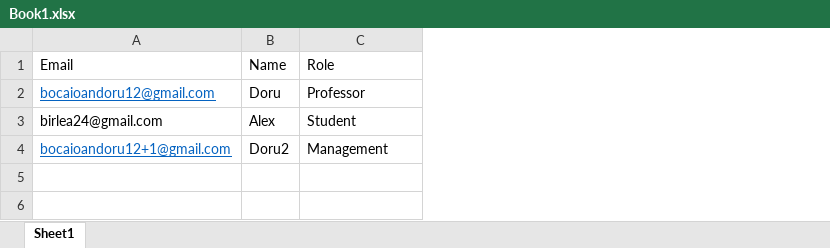
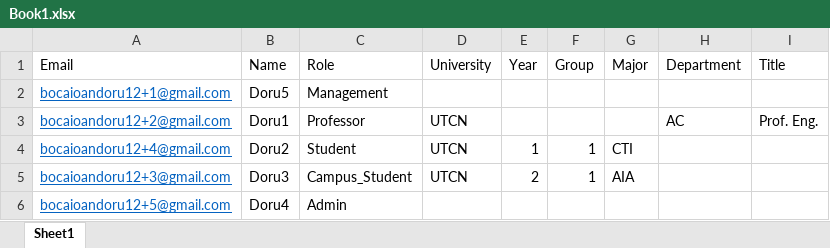
Before and after one commit to IS-Project-CampusCore/campus-server, an Excel workbook: FileStorage/ExcelFiles/Book1.xlsx, sheet Sheet1, drawn as a sheet; values as stored, in another font and other column widths than the file's, no borders; removed rows and columns are numbered as before the commit, all else as after; the diff names each change by its address in the sheet, - before the commit and + after, or states it on an @@ line.

Commit message:
Bulk User operations (#28)
Co-authored-by: Doru <doru.boca@cityscroller.com>

```diff
--- a/FileStorage/ExcelFiles/Book1.xlsx (sheet Sheet1)
+++ b/FileStorage/ExcelFiles/Book1.xlsx (sheet Sheet1)
+column D (University), empty
+column E (Year), empty
+column F (Group), empty
+column G (Major), empty
+column H (Department), empty
+column I (Title), empty
-row 2: bocaioandoru12@gmail.com | Doru | Professor
-row 3: birlea24@gmail.com | Alex | Student
-B2 (Name): Doru2
+B2 (Name): Doru5
+row 3: bocaioandoru12+2@gmail.com | Doru1 | Professor | UTCN |  |  |  | AC | Prof. Eng.
+row 4: bocaioandoru12+4@gmail.com | Doru2 | Student | UTCN | 1 | 1 | CTI
+row 5: bocaioandoru12+3@gmail.com | Doru3 | Campus_Student | UTCN | 2 | 1 | AIA
+row 6: bocaioandoru12+5@gmail.com | Doru4 | Admin
```
Also changed, not shown: 36 other files.
